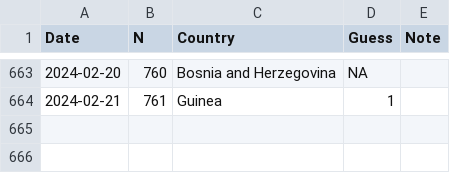
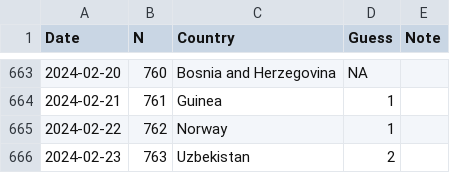
Before and after one commit to spkaluzny/mydata, a CSV file: data/worldle.csv, drawn as a sheet; only a part is shown, gaps mark what is left out.

Commit message:
Added new observation

```diff
--- a/data/worldle.csv
+++ b/data/worldle.csv
@@ -664 +664,3 @@ Date,N,Country,Guess,Note
 2024-02-21,761,Guinea,1
+2024-02-22,762,Norway,1
+2024-02-23,763,Uzbekistan,2
```
